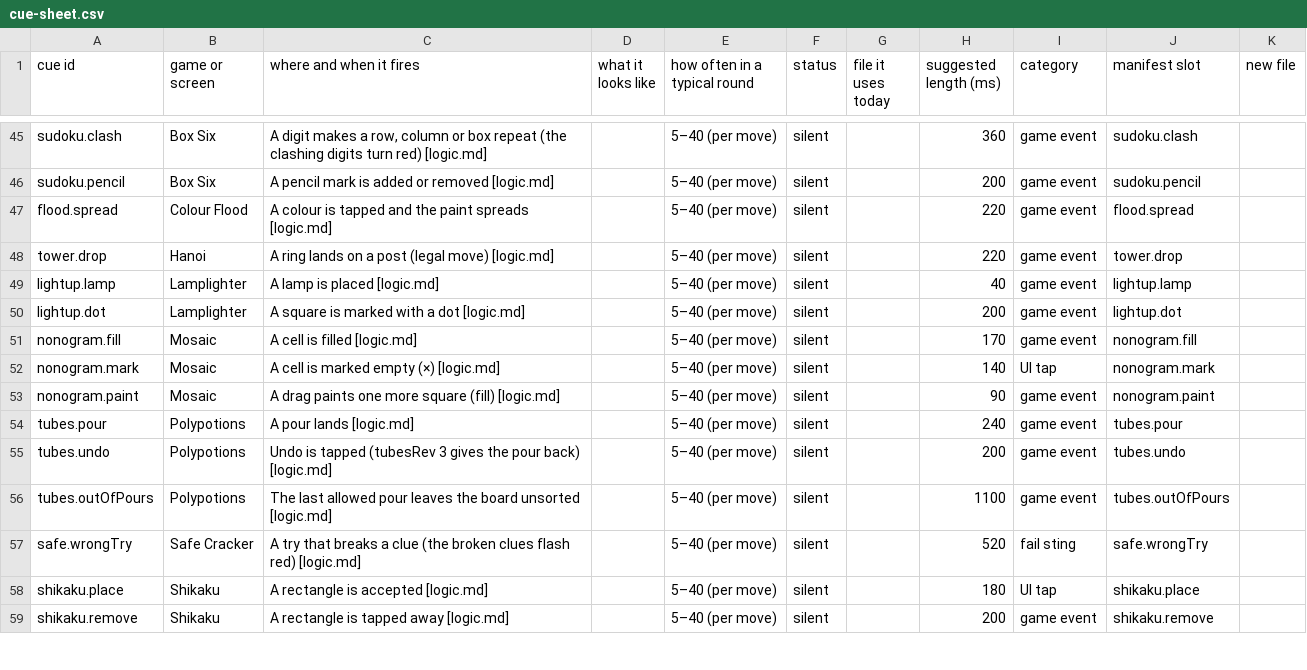
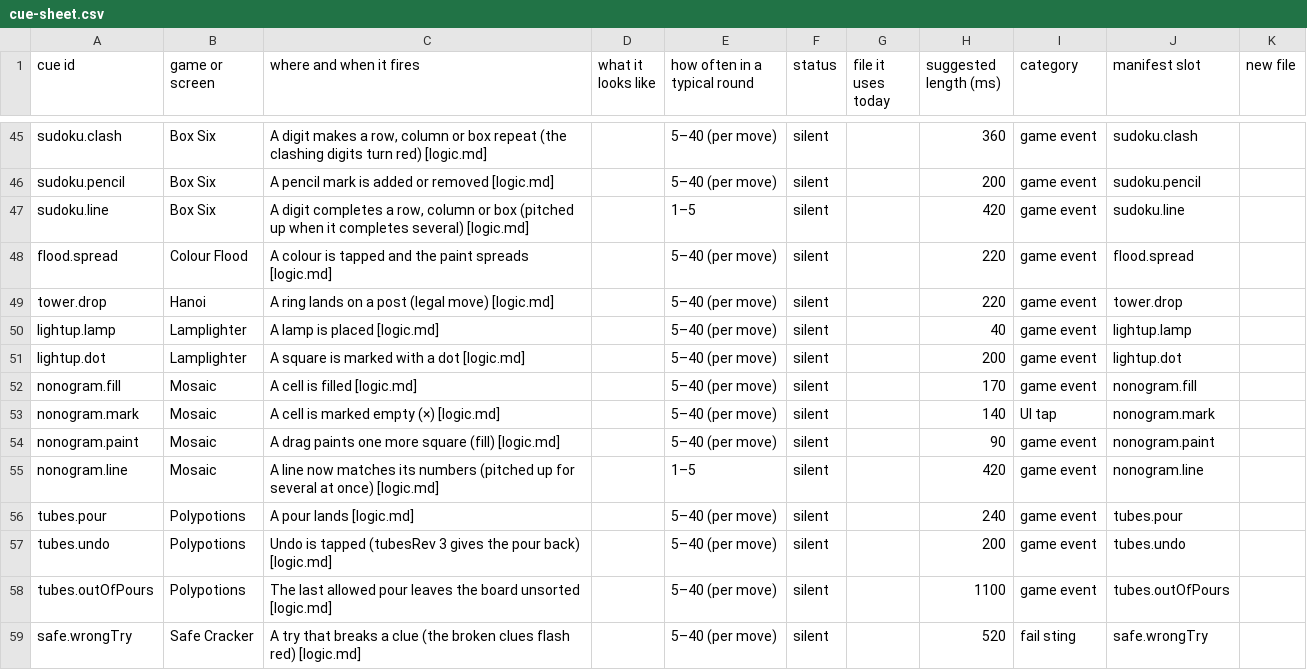
Before and after one commit to Joefed98/brain-blitz-duel, a CSV file: docs/sound-cues/cue-sheet.csv, drawn as a sheet; only a part is shown, gaps mark what is left out; the shorter side is filled out with more unchanged rows; the diff names each change by its address in the sheet, - before the commit and + after, or states it on an @@ line.

```diff
--- a/docs/sound-cues/cue-sheet.csv
+++ b/docs/sound-cues/cue-sheet.csv
+row 47: sudoku.line | Box Six | A digit completes a row, column or box (pitched up when it completes several) [logic.md] |  | 1–5 | silent |  | 420 | game event | sudoku.line
+row 55: nonogram.line | Mosaic | A line now matches its numbers (pitched up for several at once) [logic.md] |  | 1–5 | silent |  | 420 | game event | nonogram.line
```
Also changed, not shown: 26 other files.
